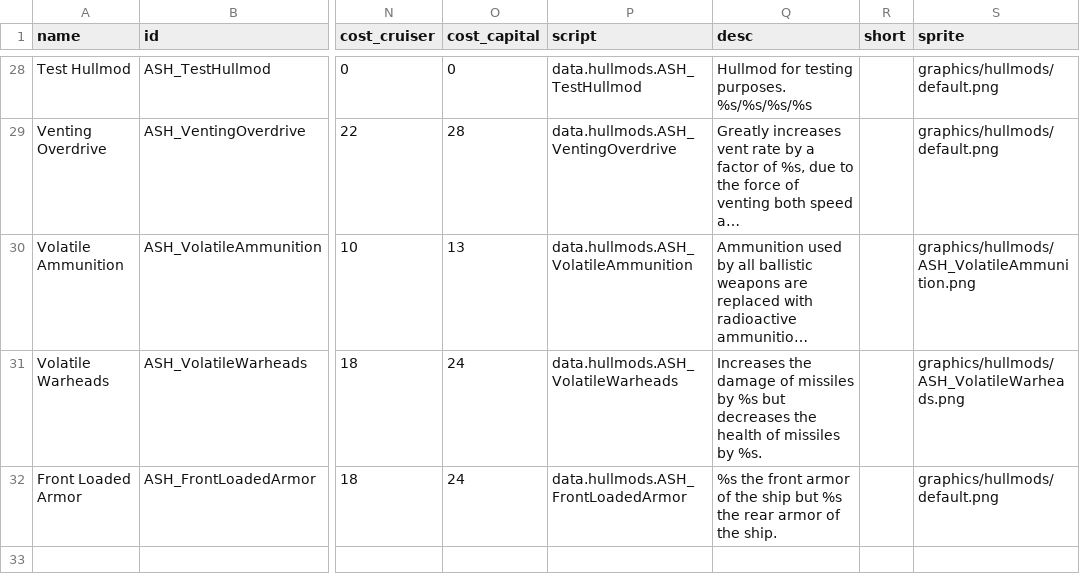
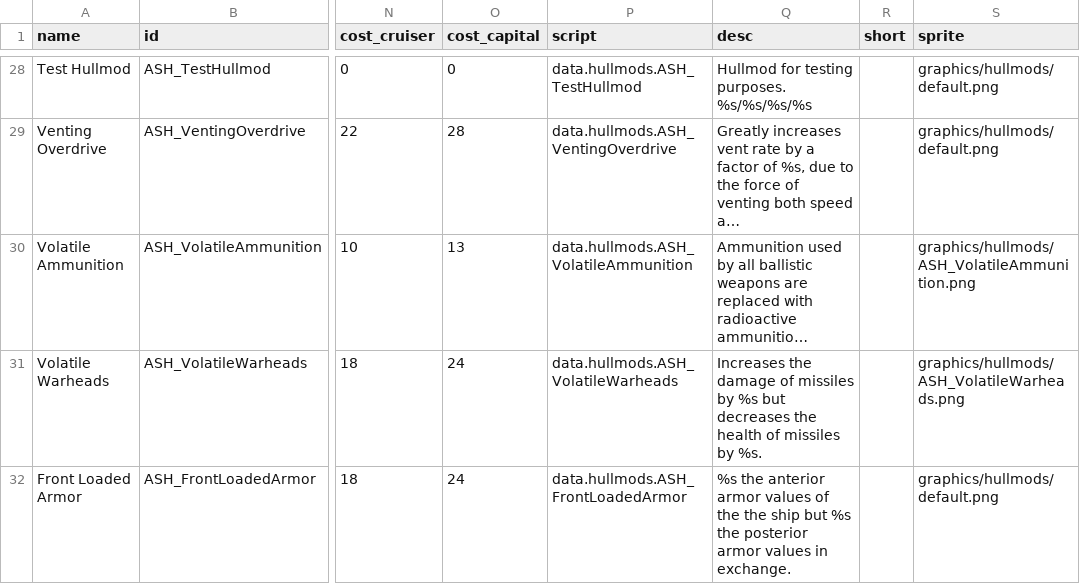
Before and after one commit to AudaxLudos/aptly-simple-hullmods, a CSV file: data/hullmods/hull_mods.csv, drawn as a sheet; only a part is shown, gaps mark what is left out; long unchanged cells end in …; the diff names each change by its address in the sheet, - before the commit and + after, or states it on an @@ line.

Commit message:
Updated hull_mods csv

```diff
--- a/data/hullmods/hull_mods.csv
+++ b/data/hullmods/hull_mods.csv
-Q32 (desc): %s the front armor of the ship but %s the rear armor of the ship.
+Q32 (desc): %s the anterior armor values of the the ship but %s the posterior armor values in exchange.
```
